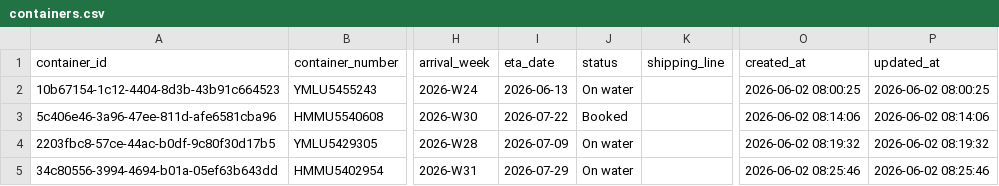
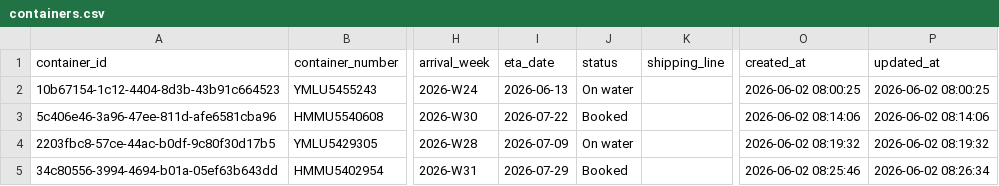
Before and after one commit to Pdvgpc/Container-Tracker-GPC, a CSV file: data/containers.csv, drawn as a sheet; only a part is shown, gaps mark what is left out; the diff names each change by its address in the sheet, - before the commit and + after, or states it on an @@ line.

Commit message:
Update container HMMU5402954

```diff
--- a/data/containers.csv
+++ b/data/containers.csv
-J5 (status): On water
+J5 (status): Booked
-P5 (updated_at): 2026-06-02 08:25:46
+P5 (updated_at): 2026-06-02 08:26:34
```
